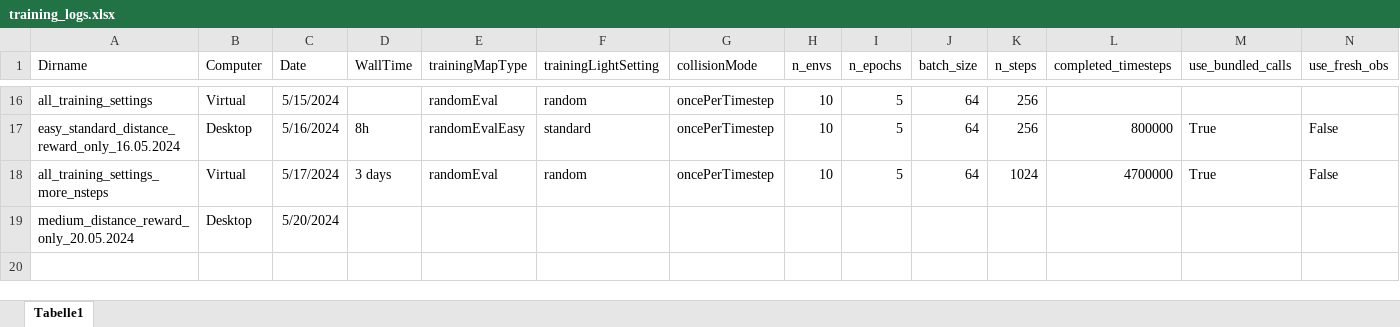
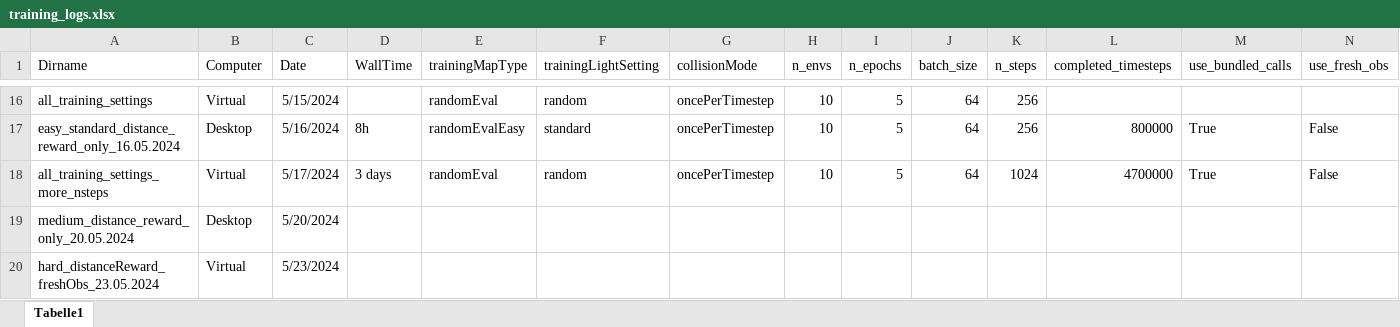
Before and after one commit to geschnee/carsim-rl-cnn, an Excel workbook: python/training_logs.xlsx, sheet Tabelle1, drawn as a sheet; only a part is shown, gaps mark what is left out; values as stored, in another font and other column widths than the file's, no borders; rows hold the shown columns only; the diff names each change by its address in the sheet, - before the commit and + after, or states it on an @@ line.

```diff
--- a/python/training_logs.xlsx (sheet Tabelle1)
+++ b/python/training_logs.xlsx (sheet Tabelle1)
+row 20: hard_distanceReward_freshObs_23.05.2024 | Virtual | 5/23/2024
```
Also changed, not shown: 16 other files.
